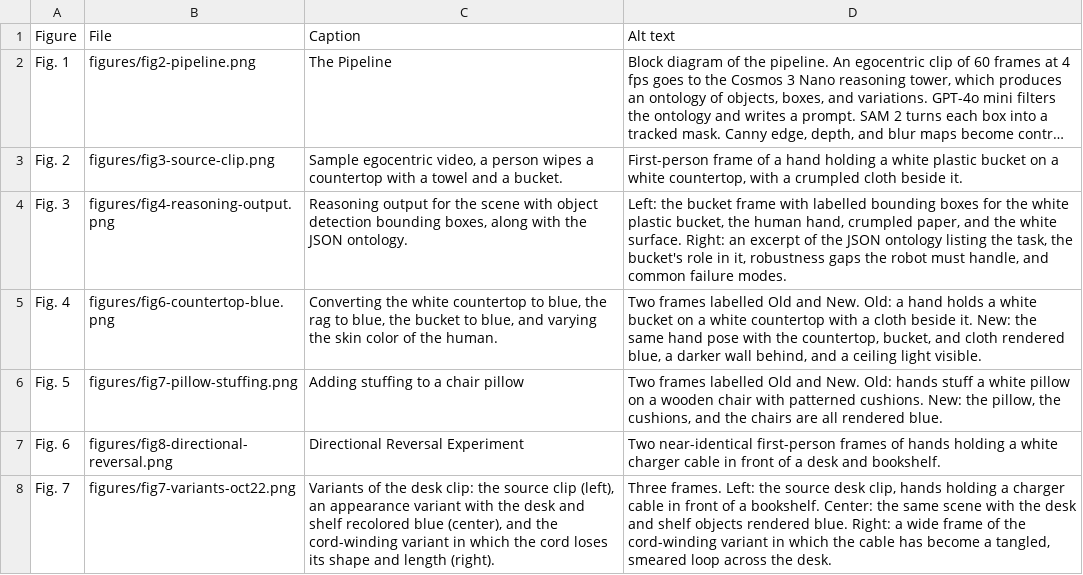
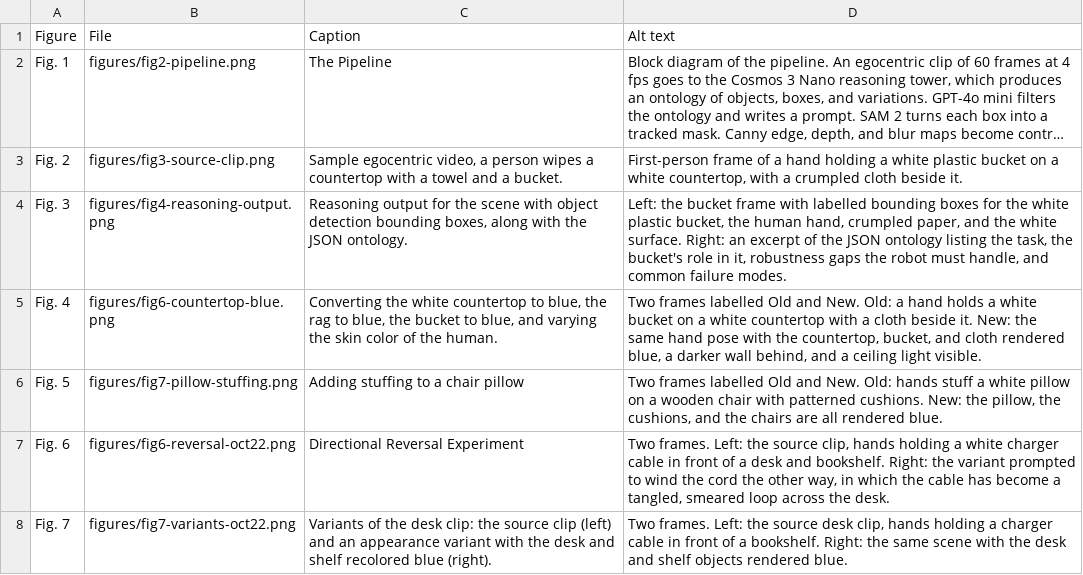
Before and after one commit to skyler-innodata/aipr-synth-gen-world-models, a CSV file: oct-22/alt-text.csv, drawn as a sheet; long unchanged cells end in ….

Commit message:
oct-22 paper: text between stacked figures, Fig. 6 with the new frame, Fig. 7 to two panels
Fig. 4 and Fig. 5 both floated to the top of page 6; Fig. 5 now sits at
the bottom so the paragraph that cites both runs between them. The same
split is applied to Fig. 6 and Fig. 7 on the next page.

Fig. 6 (directional reversal) now pairs the source panel of the original
figure with oct-22/fig6.png as the second image, scaled uniformly to the
panel height (aspect ratio 1.769 before and after), not stretched.

Fig. 7 loses its third panel and is now the source desk clip beside its
blue appearance variant, at half text width; caption, the cross-
reference sentence, markdown, and alt-text.csv updated. The superseded
fig8-directional-reversal.png is removed from oct-22/figures. The paper
is now 9 pages.

```diff
--- a/oct-22/alt-text.csv
+++ b/oct-22/alt-text.csv
@@ -6,3 +6,3 @@ Fig. 4,figures/fig6-countertop-blue.png,"Converting the white countertop to blue
 Fig. 5,figures/fig7-pillow-stuffing.png,Adding stuffing to a chair pillow,"Two frames labelled Old and New. Old: hands stuff a white pillow on a wooden chair with patterned cushions. New: the pillow, the cushions, and the chairs are all rendered blue."
-Fig. 6,figures/fig8-directional-reversal.png,Directional Reversal Experiment,"Two near-identical first-person frames of hands holding a white charger cable in front of a desk and bookshelf."
-Fig. 7,figures/fig7-variants-oct22.png,"Variants of the desk clip: the source clip (left), an appearance variant with the desk and shelf recolored blue (center), and the cord-winding variant in which the cord loses its shape and length (right).","Three frames. Left: the source desk clip, hands holding a charger cable in front of a bookshelf. Center: the same scene with the desk and shelf objects rendered blue. Right: a wide frame of the cord-winding variant in which the cable has become a tangled, smeared loop across the desk."
+Fig. 6,figures/fig6-reversal-oct22.png,Directional Reversal Experiment,"Two frames. Left: the source clip, hands holding a white charger cable in front of a desk and bookshelf. Right: the variant prompted to wind the cord the other way, in which the cable has become a tangled, smeared loop across the desk."
+Fig. 7,figures/fig7-variants-oct22.png,"Variants of the desk clip: the source clip (left) and an appearance variant with the desk and shelf recolored blue (right).","Two frames. Left: the source desk clip, hands holding a charger cable in front of a bookshelf. Right: the same scene with the desk and shelf objects rendered blue."
```
Also changed, not shown: 8 other files.
